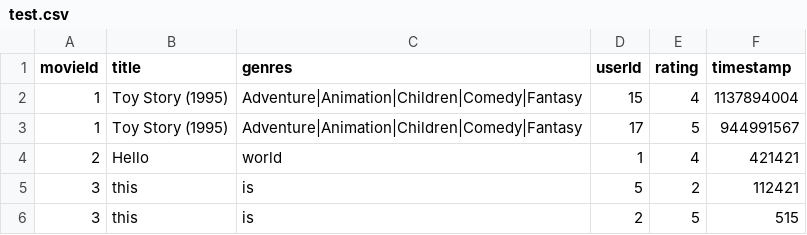
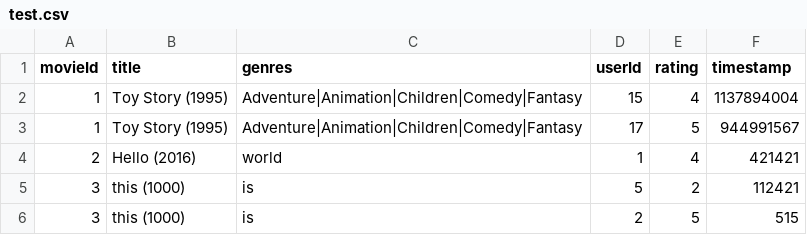
Before and after one commit to jsunthon/Beautiful-Movie-Data, a CSV file: test.csv, drawn as a sheet.

Commit message:
parsing out the year from title and having a new entry in Mongo for title

```diff
--- a/test.csv
+++ b/test.csv
@@ -3,4 +3,4 @@ movieId,title,genres,userId,rating,timestamp
 1,Toy Story (1995),Adventure|Animation|Children|Comedy|Fantasy,17,5,944991567
-2,Hello,world,1,4,421421
-3,this,is,5,2,112421
-3,this,is,2,5,515
+2,Hello (2016),world,1,4,421421
+3,this (1000),is,5,2,112421
+3,this (1000),is,2,5,515
```
Also changed, not shown: 3 other files.
